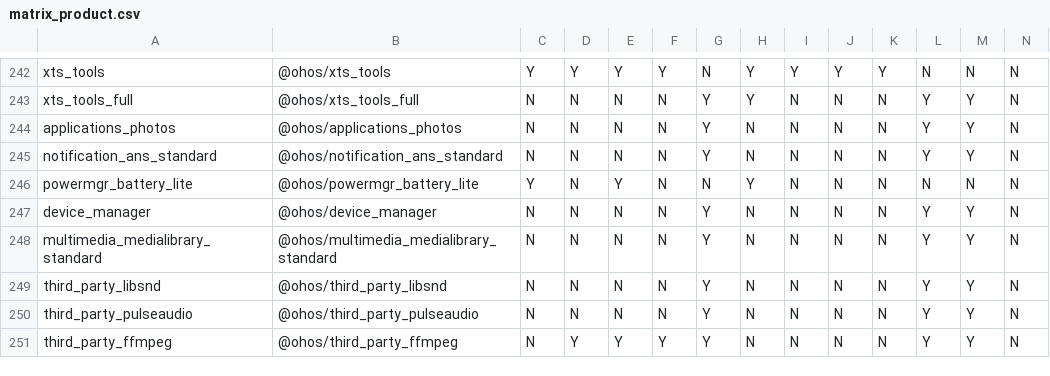
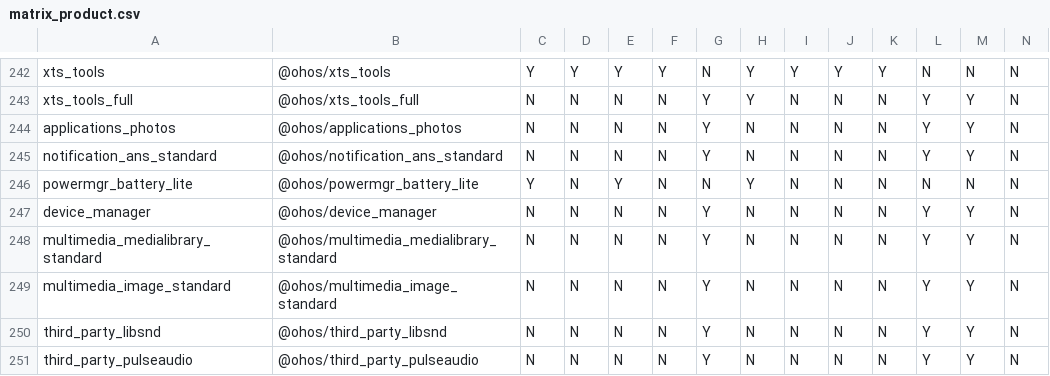
Before and after one commit to openharmony/manifest, a CSV file: matrix_product.csv, drawn as a sheet; only a part is shown, gaps mark what is left out; the shorter side is filled out with more unchanged rows; rows hold the shown columns only; the diff names each change by its address in the sheet, - before the commit and + after, or states it on an @@ line.

Commit message:
add image repo Signed-off-by: magekkkk <lixin113@huawei.com>

```diff
--- a/matrix_product.csv
+++ b/matrix_product.csv
+row 249: multimedia_image_standard | @ohos/multimedia_image_standard | N | N | N | N | Y | N | N | N | N | Y | Y | N
```
Also changed, not shown: 1 other file.
